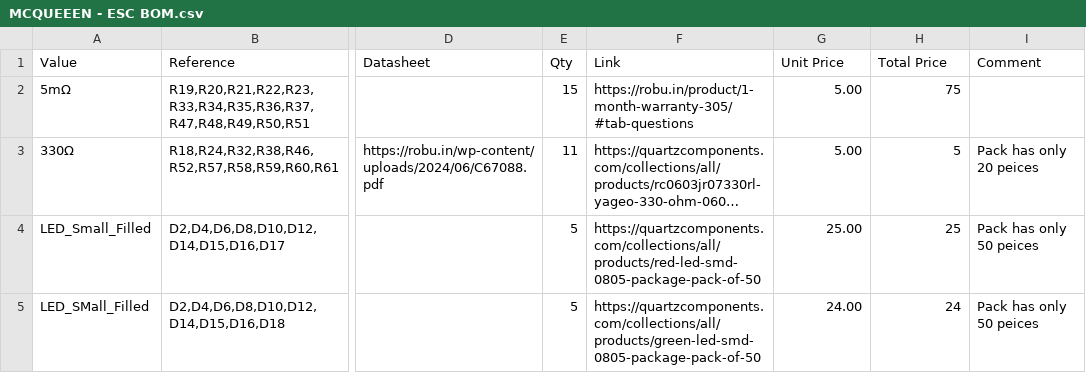
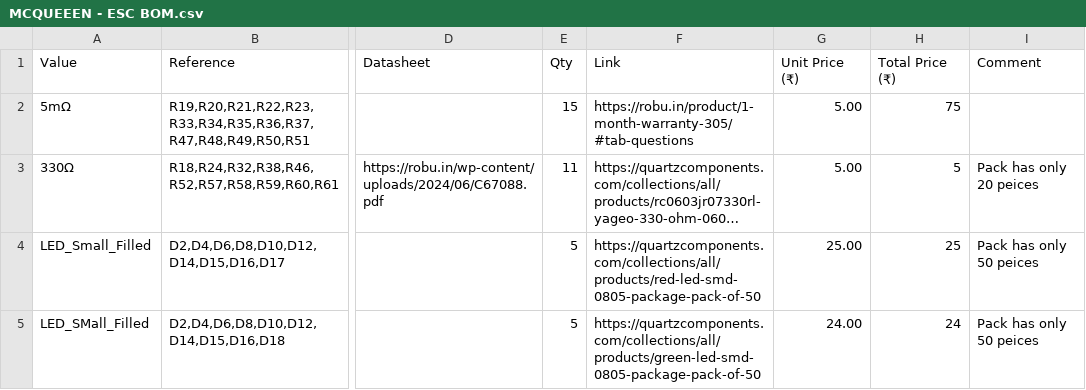
Before and after one commit to 0BitsnBytes/McQueen, a CSV file: BOM/MCQUEEEN - ESC BOM.csv, drawn as a sheet; only a part is shown, gaps mark what is left out; long unchanged cells end in …; the diff names each change by its address in the sheet, - before the commit and + after, or states it on an @@ line.

Commit message:
Update MCQUEEEN - ESC BOM.csv

```diff
--- a/BOM/MCQUEEEN - ESC BOM.csv
+++ b/BOM/MCQUEEEN - ESC BOM.csv
-G1: Unit Price
+G1: Unit Price (₹)
-H1: Total Price
+H1: Total Price (₹)
```
